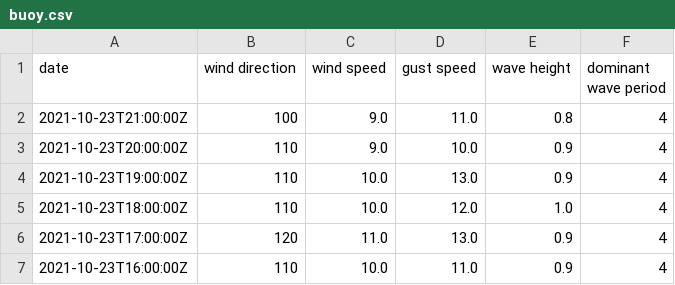
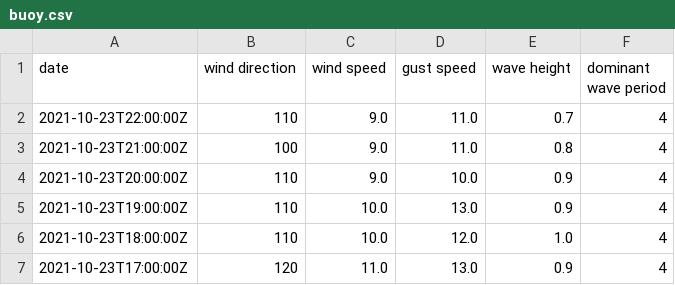
Before and after one commit to cyberdelia/halibut-bank, a CSV file: buoy.csv, drawn as a sheet; only a part is shown; the shorter side is filled out with more unchanged rows.

Commit message:
Flat: latest data (2021-10-23T22:11:21.805Z) {   "date": "2021-10-23T22:11:21.805Z",   "files": [     {       "name": "buoy.csv",       "deltaBytes": 41,       "source": "https://www.ndbc.noaa.gov/data/realtime2/46146.txt"     },     {       "name": "buoy.tsv",       "deltaBytes": 0,       "source": "https://www.ndbc.noaa.gov/data/realtime2/46146.txt"     }   ] }

```diff
--- a/buoy.csv
+++ b/buoy.csv
@@ -1,2 +1,3 @@
 date,wind direction,wind speed,gust speed,wave height,dominant wave period
+2021-10-23T22:00:00Z,110,9.0,11.0,0.7,4
 2021-10-23T21:00:00Z,100,9.0,11.0,0.8,4
```
Also changed, not shown: buoy.tsv.
